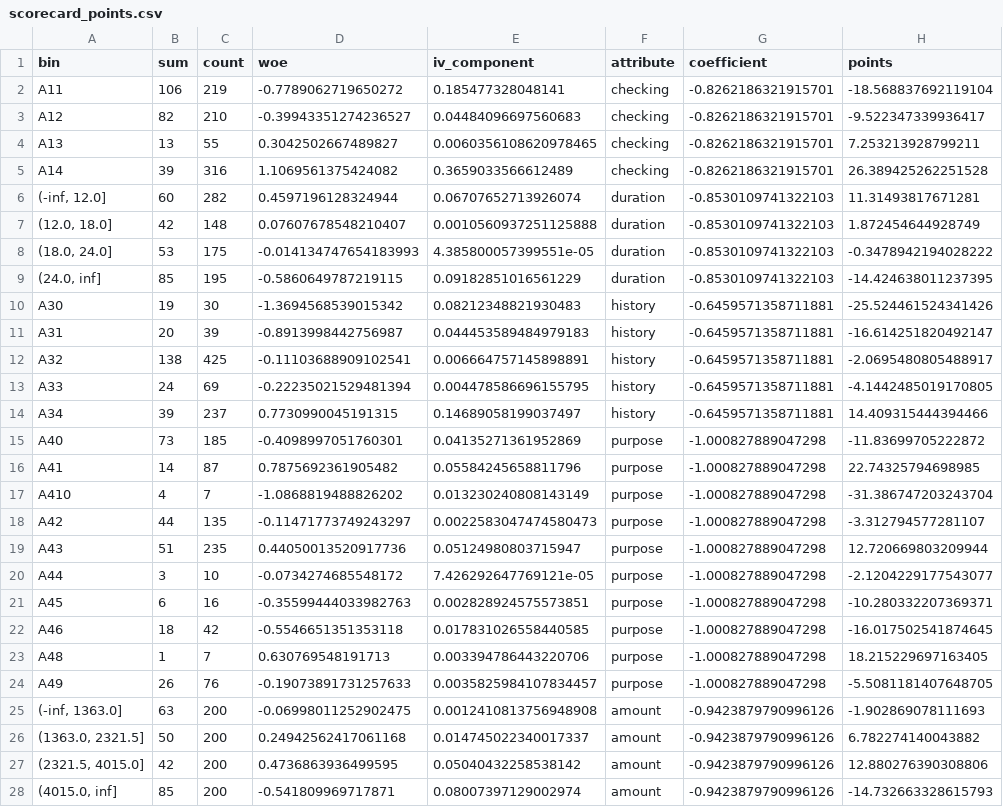
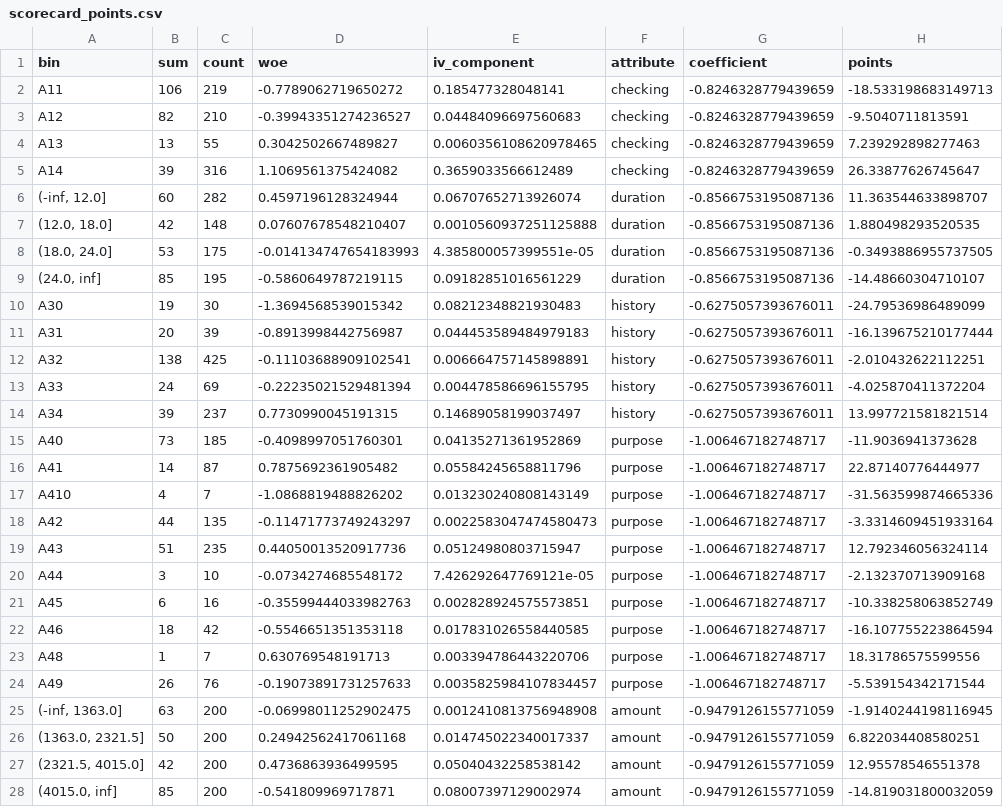
Before and after one commit to imman20/credit-risk-scorecard, a CSV file: reports/scorecard_points.csv, drawn as a sheet; only a part is shown; the diff covers the shown part only.

```diff
--- a/reports/scorecard_points.csv
+++ b/reports/scorecard_points.csv
@@ -1,28 +1,28 @@
 bin,sum,count,woe,iv_component,attribute,coefficient,points
-A11,106,219,-0.7789062719650272,0.185477328048141,checking,-0.8262186321915701,-18.568837692119104
-A12,82,210,-0.39943351274236527,0.04484096697560683,checking,-0.8262186321915701,-9.522347339936417
-A13,13,55,0.3042502667489827,0.0060356108620978465,checking,-0.8262186321915701,7.253213928799211
-A14,39,316,1.1069561375424082,0.3659033566612489,checking,-0.8262186321915701,26.389425262251528
-"(-inf, 12.0]",60,282,0.4597196128324944,0.06707652713926074,duration,-0.8530109741322103,11.31493817671281
-"(12.0, 18.0]",42,148,0.07607678548210407,0.0010560937251125888,duration,-0.8530109741322103,1.872454644928749
-"(18.0, 24.0]",53,175,-0.014134747654183993,4.385800057399551e-05,duration,-0.8530109741322103,-0.3478942194028222
-"(24.0, inf]",85,195,-0.5860649787219115,0.09182851016561229,duration,-0.8530109741322103,-14.424638011237395
-A30,19,30,-1.3694568539015342,0.08212348821930483,history,-0.6459571358711881,-25.524461524341426
-A31,20,39,-0.8913998442756987,0.044453589484979183,history,-0.6459571358711881,-16.614251820492147
-A32,138,425,-0.11103688909102541,0.006664757145898891,history,-0.6459571358711881,-2.0695480805488917
-A33,24,69,-0.22235021529481394,0.004478586696155795,history,-0.6459571358711881,-4.1442485019170805
-A34,39,237,0.7730990045191315,0.14689058199037497,history,-0.6459571358711881,14.409315444394466
-A40,73,185,-0.4098997051760301,0.04135271361952869,purpose,-1.000827889047298,-11.83699705222872
-A41,14,87,0.7875692361905482,0.05584245658811796,purpose,-1.000827889047298,22.74325794698985
-A410,4,7,-1.0868819488826202,0.013230240808143149,purpose,-1.000827889047298,-31.386747203243704
-A42,44,135,-0.11471773749243297,0.0022583047474580473,purpose,-1.000827889047298,-3.312794577281107
-A43,51,235,0.44050013520917736,0.05124980803715947,purpose,-1.000827889047298,12.720669803209944
-A44,3,10,-0.0734274685548172,7.426292647769121e-05,purpose,-1.000827889047298,-2.1204229177543077
-A45,6,16,-0.35599444033982763,0.002828924575573851,purpose,-1.000827889047298,-10.280332207369371
-A46,18,42,-0.5546651351353118,0.017831026558440585,purpose,-1.000827889047298,-16.017502541874645
-A48,1,7,0.630769548191713,0.003394786443220706,purpose,-1.000827889047298,18.215229697163405
-A49,26,76,-0.19073891731257633,0.0035825984107834457,purpose,-1.000827889047298,-5.5081181407648705
-"(-inf, 1363.0]",63,200,-0.06998011252902475,0.0012410813756948908,amount,-0.9423879790996126,-1.902869078111693
-"(1363.0, 2321.5]",50,200,0.24942562417061168,0.014745022340017337,amount,-0.9423879790996126,6.782274140043882
-"(2321.5, 4015.0]",42,200,0.4736863936499595,0.05040432258538142,amount,-0.9423879790996126,12.880276390308806
-"(4015.0, inf]",85,200,-0.541809969717871,0.08007397129002974,amount,-0.9423879790996126,-14.732663328615793
+A11,106,219,-0.7789062719650272,0.185477328048141,checking,-0.8246328779439659,-18.533198683149713
+A12,82,210,-0.39943351274236527,0.04484096697560683,checking,-0.8246328779439659,-9.5040711813591
+A13,13,55,0.3042502667489827,0.0060356108620978465,checking,-0.8246328779439659,7.239292898277463
+A14,39,316,1.1069561375424082,0.3659033566612489,checking,-0.8246328779439659,26.33877626745647
+"(-inf, 12.0]",60,282,0.4597196128324944,0.06707652713926074,duration,-0.8566753195087136,11.363544633898707
+"(12.0, 18.0]",42,148,0.07607678548210407,0.0010560937251125888,duration,-0.8566753195087136,1.880498293520535
+"(18.0, 24.0]",53,175,-0.014134747654183993,4.385800057399551e-05,duration,-0.8566753195087136,-0.3493886955737505
+"(24.0, inf]",85,195,-0.5860649787219115,0.09182851016561229,duration,-0.8566753195087136,-14.48660304710107
+A30,19,30,-1.3694568539015342,0.08212348821930483,history,-0.6275057393676011,-24.79536986489099
+A31,20,39,-0.8913998442756987,0.044453589484979183,history,-0.6275057393676011,-16.139675210177444
+A32,138,425,-0.11103688909102541,0.006664757145898891,history,-0.6275057393676011,-2.010432622112251
+A33,24,69,-0.22235021529481394,0.004478586696155795,history,-0.6275057393676011,-4.025870411372204
+A34,39,237,0.7730990045191315,0.14689058199037497,history,-0.6275057393676011,13.997721581821514
+A40,73,185,-0.4098997051760301,0.04135271361952869,purpose,-1.006467182748717,-11.9036941373628
+A41,14,87,0.7875692361905482,0.05584245658811796,purpose,-1.006467182748717,22.87140776444977
+A410,4,7,-1.0868819488826202,0.013230240808143149,purpose,-1.006467182748717,-31.563599874665336
+A42,44,135,-0.11471773749243297,0.0022583047474580473,purpose,-1.006467182748717,-3.3314609451933164
+A43,51,235,0.44050013520917736,0.05124980803715947,purpose,-1.006467182748717,12.792346056324114
+A44,3,10,-0.0734274685548172,7.426292647769121e-05,purpose,-1.006467182748717,-2.132370713909168
+A45,6,16,-0.35599444033982763,0.002828924575573851,purpose,-1.006467182748717,-10.338258063852749
+A46,18,42,-0.5546651351353118,0.017831026558440585,purpose,-1.006467182748717,-16.107755223864594
+A48,1,7,0.630769548191713,0.003394786443220706,purpose,-1.006467182748717,18.31786575599556
+A49,26,76,-0.19073891731257633,0.0035825984107834457,purpose,-1.006467182748717,-5.539154342171544
+"(-inf, 1363.0]",63,200,-0.06998011252902475,0.0012410813756948908,amount,-0.9479126155771059,-1.9140244198116945
+"(1363.0, 2321.5]",50,200,0.24942562417061168,0.014745022340017337,amount,-0.9479126155771059,6.822034408580251
+"(2321.5, 4015.0]",42,200,0.4736863936499595,0.05040432258538142,amount,-0.9479126155771059,12.95578546551378
+"(4015.0, inf]",85,200,-0.541809969717871,0.08007397129002974,amount,-0.9479126155771059,-14.819031800032059
```
Also changed, not shown: 3 added rows and 62 edited cells elsewhere in this file, reports/coefficients.csv, reports/fairness.csv, 18 other files.
